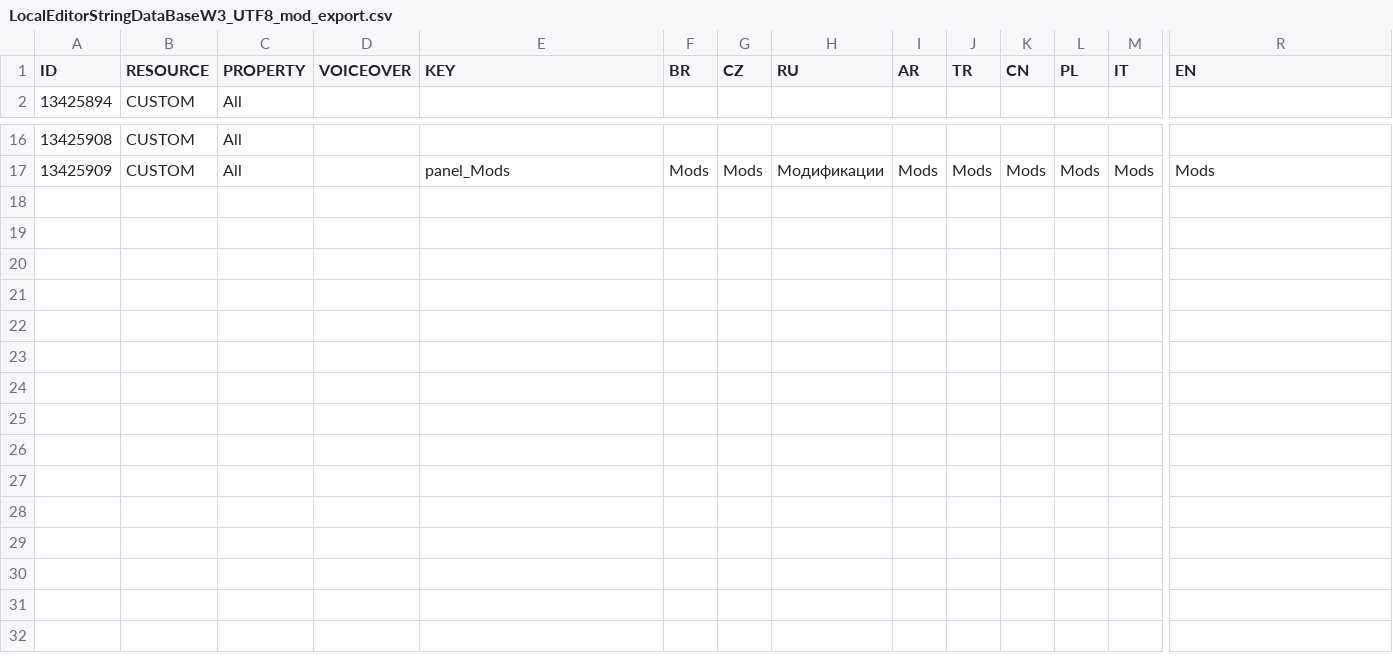
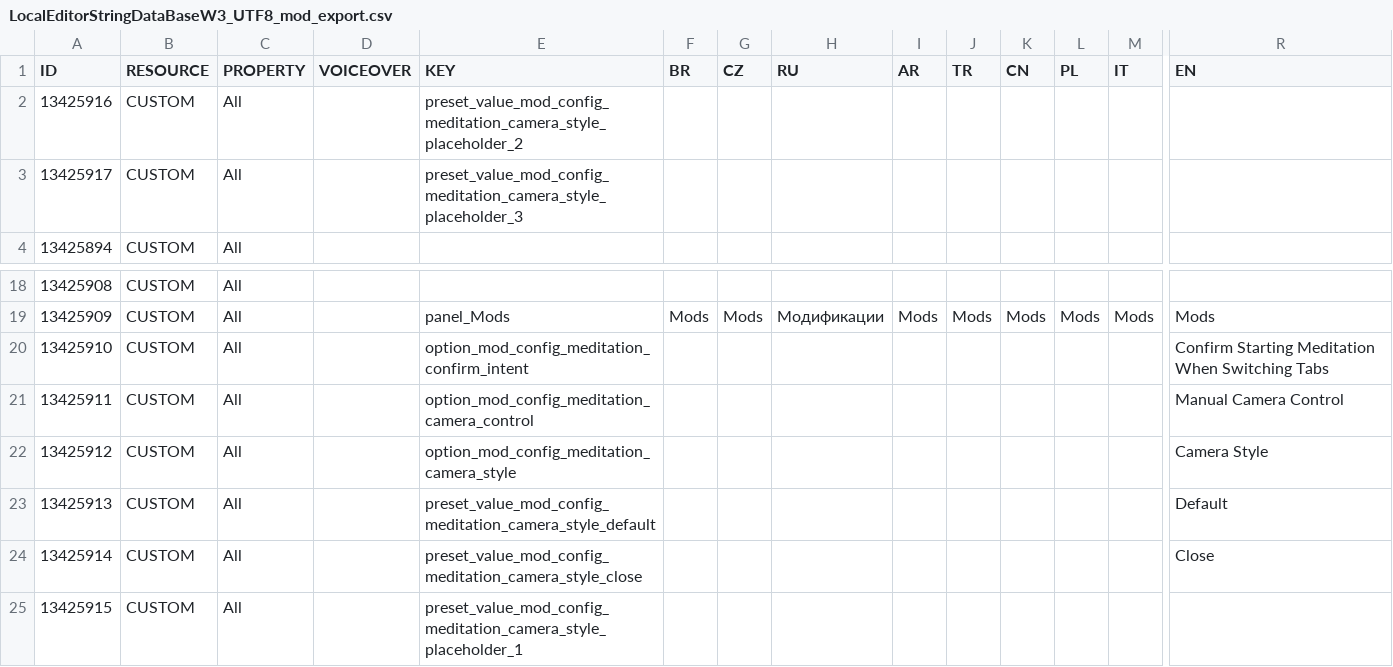
Before and after one commit to Modcrab/Brew_With_A_View, a CSV file: modalchemyrequiresmeditation/LocalEditorStringDataBaseW3_UTF8_mod_export.csv, drawn as a sheet; only a part is shown, gaps mark what is left out; rows hold the shown columns only; the diff names each change by its address in the sheet, - before the commit and + after, or states it on an @@ line.

```diff
--- a/modalchemyrequiresmeditation/LocalEditorStringDataBaseW3_UTF8_mod_export.csv
+++ b/modalchemyrequiresmeditation/LocalEditorStringDataBaseW3_UTF8_mod_export.csv
+row 2: 13425916 | CUSTOM | All |  | preset_value_mod_config_meditation_camera_style_placeholder_2
+row 3: 13425917 | CUSTOM | All |  | preset_value_mod_config_meditation_camera_style_placeholder_3
+row 20: 13425910 | CUSTOM | All |  | option_mod_config_meditation_confirm_intent |  |  |  |  |  |  |  |  | Confirm Starting Meditation When Switching Tabs
+row 21: 13425911 | CUSTOM | All |  | option_mod_config_meditation_camera_control |  |  |  |  |  |  |  |  | Manual Camera Control
+row 22: 13425912 | CUSTOM | All |  | option_mod_config_meditation_camera_style |  |  |  |  |  |  |  |  | Camera Style
+row 23: 13425913 | CUSTOM | All |  | preset_value_mod_config_meditation_camera_style_default |  |  |  |  |  |  |  |  | Default
+row 24: 13425914 | CUSTOM | All |  | preset_value_mod_config_meditation_camera_style_close |  |  |  |  |  |  |  |  | Close
+row 25: 13425915 | CUSTOM | All |  | preset_value_mod_config_meditation_camera_style_placeholder_1
```
Also changed, not shown: 1 other file.
